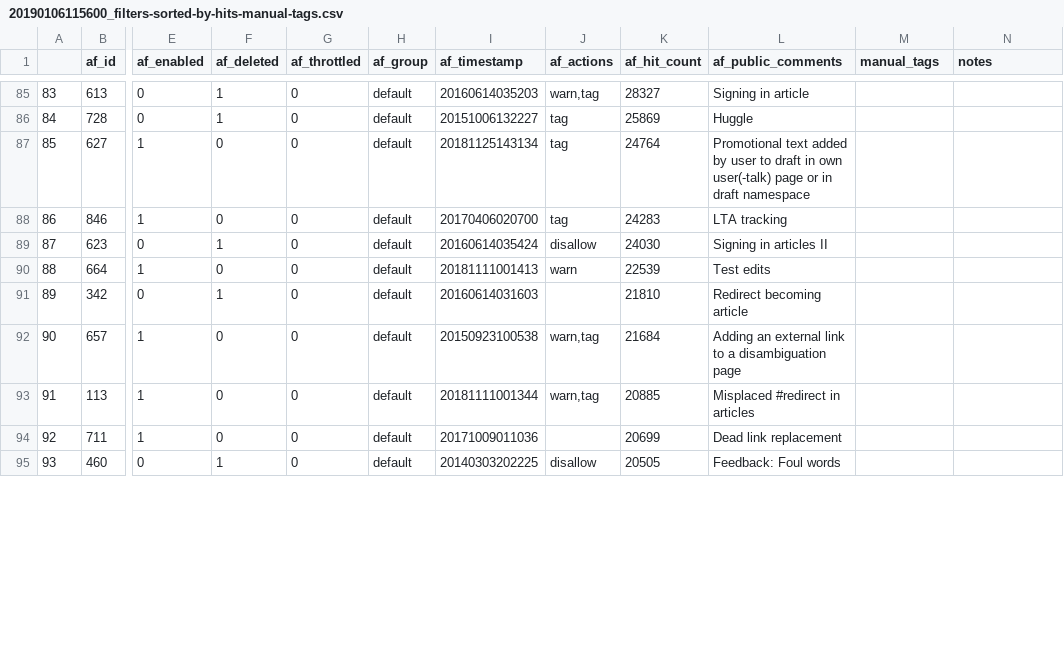
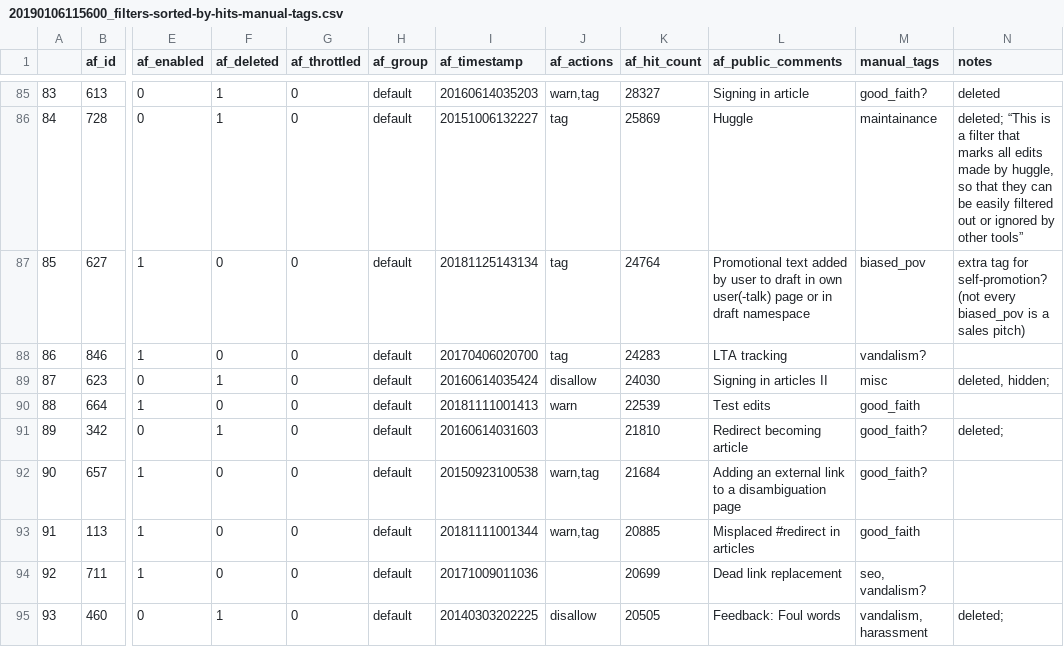
Before and after one commit to lusy/wikifilters, a CSV file: filter-lists/20190106115600_filters-sorted-by-hits-manual-tags.csv, drawn as a sheet; only a part is shown, gaps mark what is left out; the diff covers the shown part only; the diff names each change by its address in the sheet, - before the commit and + after, or states it on an @@ line.

Commit message:
Continue manual annotation of filters

```diff
--- a/filter-lists/20190106115600_filters-sorted-by-hits-manual-tags.csv
+++ b/filter-lists/20190106115600_filters-sorted-by-hits-manual-tags.csv
-M85 (manual_tags): (empty)
+M85 (manual_tags): good_faith?
-N85 (notes): (empty)
+N85 (notes): deleted
-M86 (manual_tags): (empty)
+M86 (manual_tags): maintainance
-N86 (notes): (empty)
+N86 (notes): deleted; “This is a filter that marks all edits made by huggle, so that they can be easily filtered out or ignored by other tools”
-M87 (manual_tags): (empty)
+M87 (manual_tags): biased_pov
-N87 (notes): (empty)
+N87 (notes): extra tag for self-promotion? (not every biased_pov is a sales pitch)
-M88 (manual_tags): (empty)
+M88 (manual_tags): vandalism?
-M89 (manual_tags): (empty)
+M89 (manual_tags): misc
-N89 (notes): (empty)
+N89 (notes): deleted, hidden;
-M90 (manual_tags): (empty)
+M90 (manual_tags): good_faith
-M91:M92 (manual_tags): (empty)
+M91:M92 (manual_tags): good_faith?
-N91 (notes): (empty)
+N91 (notes): deleted;
-M93 (manual_tags): (empty)
+M93 (manual_tags): good_faith
-M94 (manual_tags): (empty)
+M94 (manual_tags): seo, vandalism?
-M95 (manual_tags): (empty)
+M95 (manual_tags): vandalism, harassment
-N95 (notes): (empty)
+N95 (notes): deleted;
```
Also changed, not shown: 146 edited cells elsewhere in this file.
